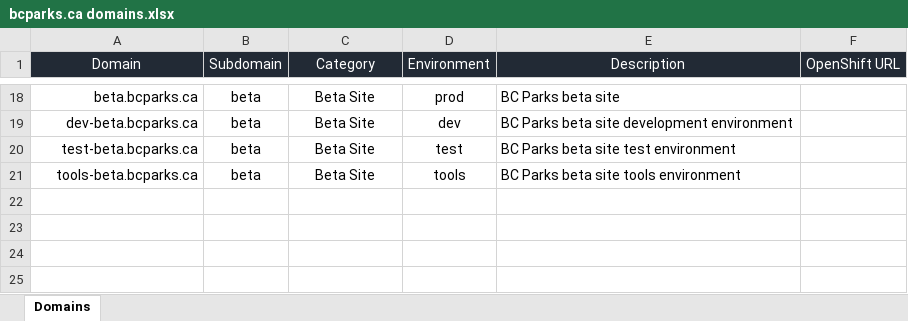
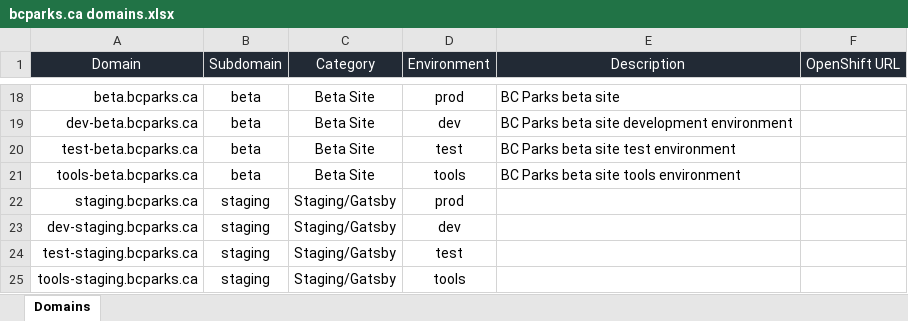
Before and after one commit to bcgov/bcparks.ca, an Excel workbook: docs/bcparks.ca domains.xlsx, sheet Domains, drawn as a sheet; only a part is shown, gaps mark what is left out; values as stored, in another font and other column widths than the file's, no borders; the diff names each change by its address in the sheet, - before the commit and + after, or states it on an @@ line.

Commit message:
Add files via upload

```diff
--- a/docs/bcparks.ca domains.xlsx (sheet Domains)
+++ b/docs/bcparks.ca domains.xlsx (sheet Domains)
+row 22: staging.bcparks.ca | staging | Staging/Gatsby | prod
+row 23: dev-staging.bcparks.ca | staging | Staging/Gatsby | dev
+row 24: test-staging.bcparks.ca | staging | Staging/Gatsby | test
+row 25: tools-staging.bcparks.ca | staging | Staging/Gatsby | tools
```
